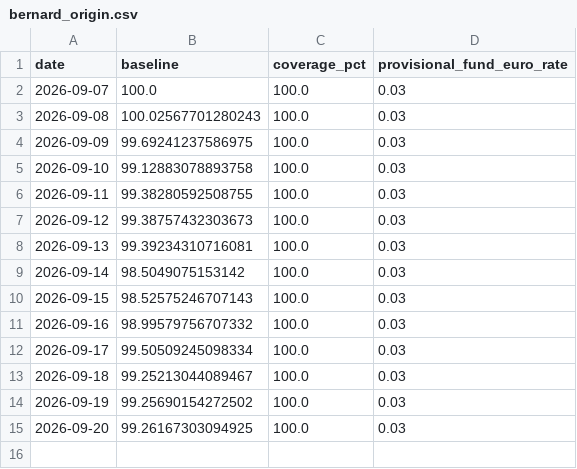
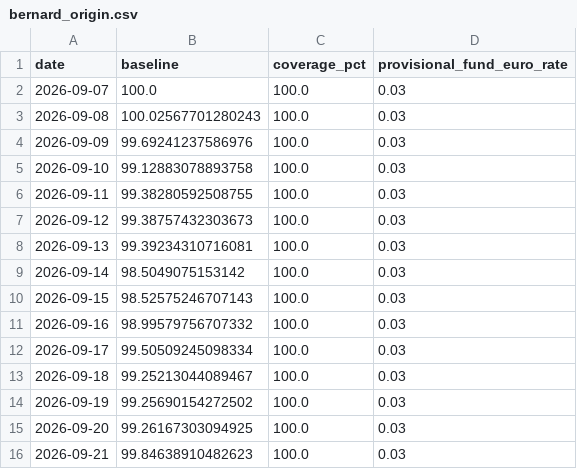
Before and after one commit to OPCooaching/assurance-vie-data, a CSV file: data/benchmarks/bernard_origin.csv, drawn as a sheet.

```diff
--- a/data/benchmarks/bernard_origin.csv
+++ b/data/benchmarks/bernard_origin.csv
@@ -3,3 +3,3 @@ date,baseline,coverage_pct,provisional_fund_euro_rate
 2026-09-08,100.02567701280243,100.0,0.03
-2026-09-09,99.69241237586975,100.0,0.03
+2026-09-09,99.69241237586976,100.0,0.03
 2026-09-10,99.12883078893758,100.0,0.03
@@ -15 +15,2 @@ date,baseline,coverage_pct,provisional_fund_euro_rate
 2026-09-20,99.26167303094925,100.0,0.03
+2026-09-21,99.84638910482623,100.0,0.03
```
Also changed, not shown: config/symbol_map.csv, data/academic/performance.csv, 6 other files.
